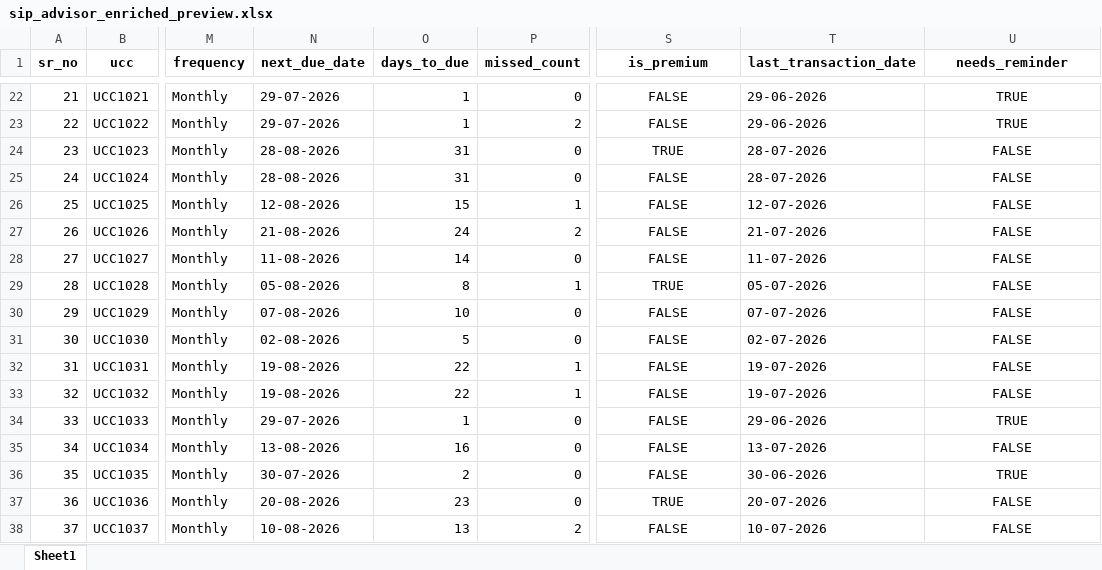
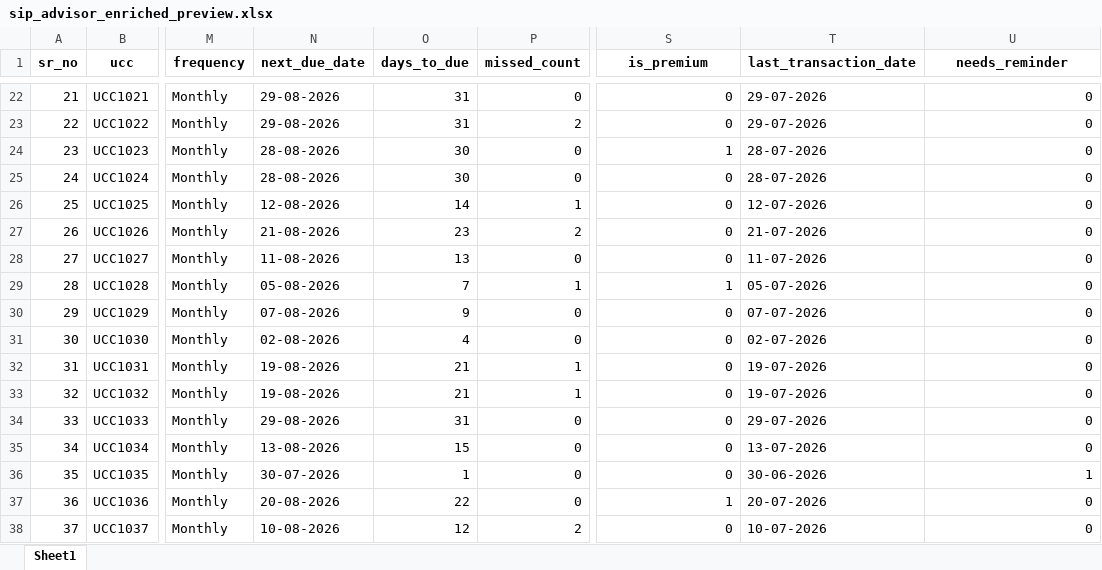
Before and after one commit to Kanigavarshini/sip-advisor-platform, an Excel workbook: backend/data/sip_advisor_enriched_preview.xlsx, sheet Sheet1, drawn as a sheet; only a part is shown, gaps mark what is left out; values as stored, in another font and other column widths than the file's, no borders; the diff covers the shown part only; the diff names each change by its address in the sheet, - before the commit and + after, or states it on an @@ line.

```diff
--- a/backend/data/sip_advisor_enriched_preview.xlsx (sheet Sheet1)
+++ b/backend/data/sip_advisor_enriched_preview.xlsx (sheet Sheet1)
-N22:N23 (next_due_date): 29-07-2026
+N22:N23 (next_due_date): 29-08-2026
-O22:O23 (days_to_due): 1
+O22:O23 (days_to_due): 31
-S22:S38 alignment: center
+S22:S38 alignment: right
-S22:S23 (is_premium): FALSE
+S22:S23 (is_premium): 0
-T22:T23 (last_transaction_date): 29-06-2026
+T22:T23 (last_transaction_date): 29-07-2026
-U22:U38 alignment: center
+U22:U38 alignment: right
-U22:U23 (needs_reminder): TRUE
+U22:U23 (needs_reminder): 0
-O24:O25 (days_to_due): 31
+O24:O25 (days_to_due): 30
-S24 (is_premium): TRUE
+S24 (is_premium): 1
-U24:U33 (needs_reminder): FALSE
+U24:U33 (needs_reminder): 0
-S25:S28 (is_premium): FALSE
+S25:S28 (is_premium): 0
-O26 (days_to_due): 15
+O26 (days_to_due): 14
-O27 (days_to_due): 24
+O27 (days_to_due): 23
-O28 (days_to_due): 14
+O28 (days_to_due): 13
-O29 (days_to_due): 8
+O29 (days_to_due): 7
-S29 (is_premium): TRUE
+S29 (is_premium): 1
-O30 (days_to_due): 10
+O30 (days_to_due): 9
-S30:S36 (is_premium): FALSE
+S30:S36 (is_premium): 0
-O31 (days_to_due): 5
+O31 (days_to_due): 4
-O32:O33 (days_to_due): 22
+O32:O33 (days_to_due): 21
-N34 (next_due_date): 29-07-2026
+N34 (next_due_date): 29-08-2026
-O34 (days_to_due): 1
+O34 (days_to_due): 31
-T34 (last_transaction_date): 29-06-2026
+T34 (last_transaction_date): 29-07-2026
-U34 (needs_reminder): TRUE
+U34 (needs_reminder): 0
-O35 (days_to_due): 16
+O35 (days_to_due): 15
-U35 (needs_reminder): FALSE
+U35 (needs_reminder): 0
-O36 (days_to_due): 2
+O36 (days_to_due): 1
-U36 (needs_reminder): TRUE
+U36 (needs_reminder): 1
-O37 (days_to_due): 23
+O37 (days_to_due): 22
-S37 (is_premium): TRUE
+S37 (is_premium): 1
-U37:U38 (needs_reminder): FALSE
+U37:U38 (needs_reminder): 0
-O38 (days_to_due): 13
+O38 (days_to_due): 12
-S38 (is_premium): FALSE
+S38 (is_premium): 0
```
Also changed, not shown: 257 edited cells and cell formats elsewhere in this sheet, 10 other files.
